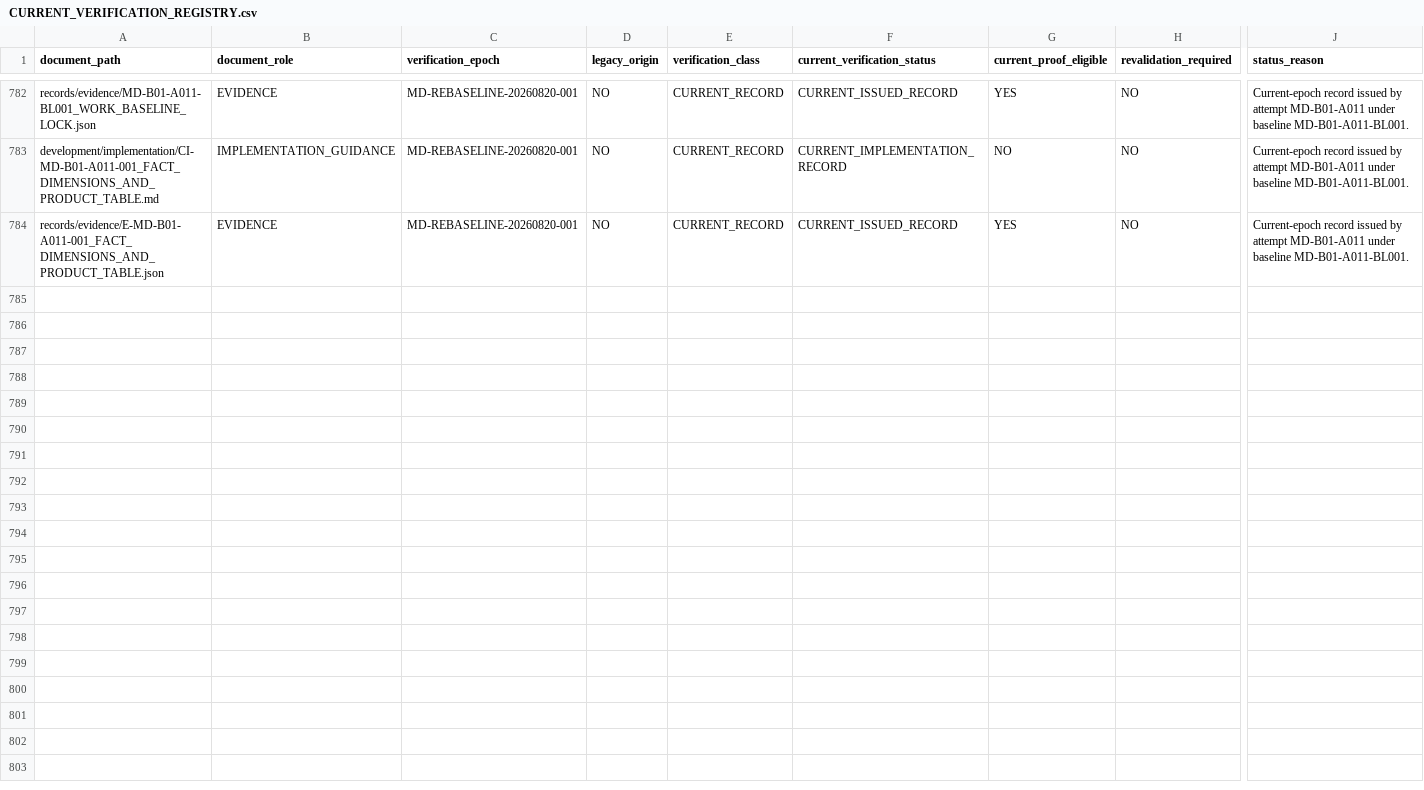
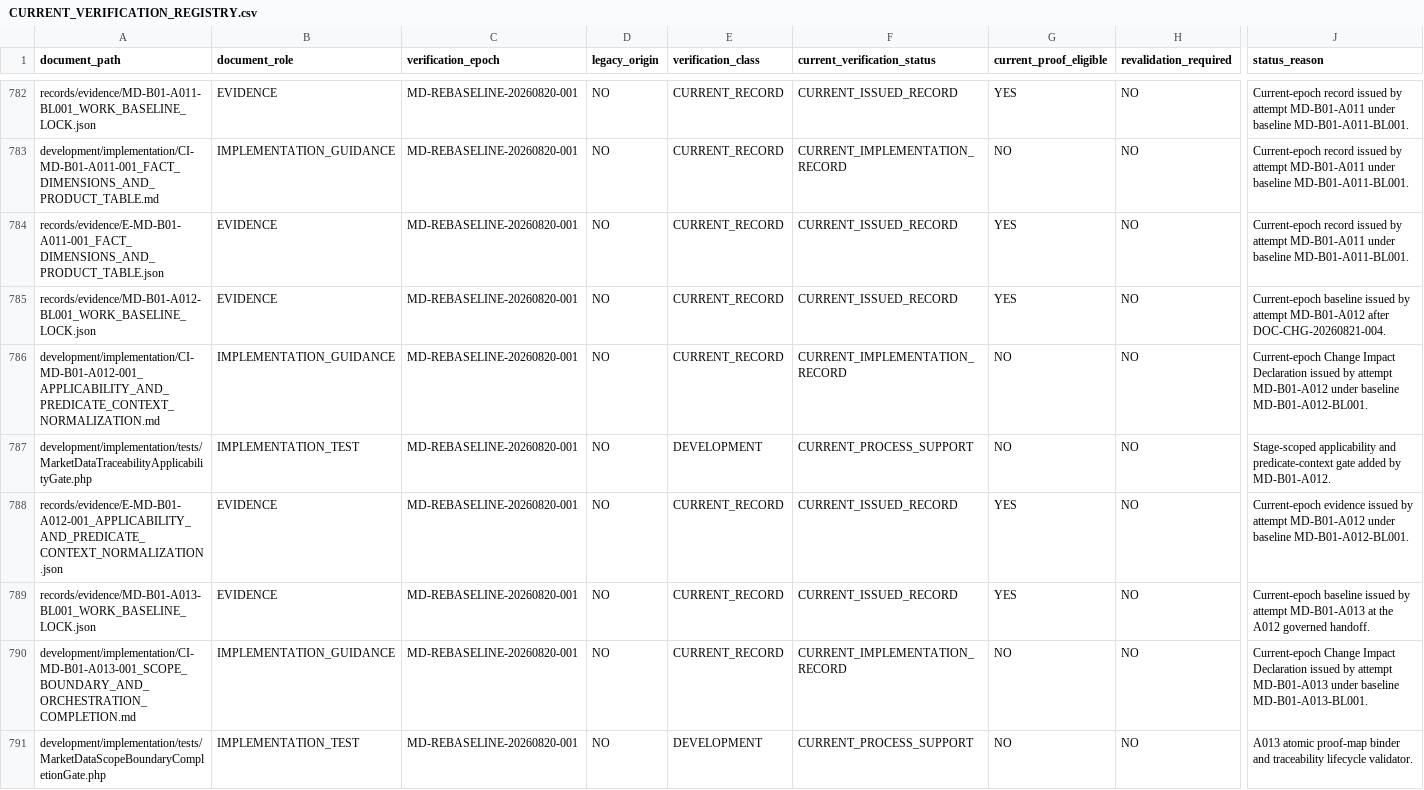
Before and after one commit to franscelstain/tradeaxis-api, a CSV file: docs/market_data/authority/governance/CURRENT_VERIFICATION_REGISTRY.csv, drawn as a sheet; only a part is shown, gaps mark what is left out; rows hold the shown columns only; the diff covers the shown part only; the diff names each change by its address in the sheet, - before the commit and + after, or states it on an @@ line.

```diff
--- a/docs/market_data/authority/governance/CURRENT_VERIFICATION_REGISTRY.csv
+++ b/docs/market_data/authority/governance/CURRENT_VERIFICATION_REGISTRY.csv
+row 785: records/evidence/MD-B01-A012-BL001_WORK_BASELINE_LOCK.json | EVIDENCE | MD-REBASELINE-20260820-001 | NO | CURRENT_RECORD | CURRENT_ISSUED_RECORD | YES | NO | Current-epoch baseline issued by attempt MD-B01-A012 after DOC-CHG-20260821-004.
+row 786: development/implementation/CI-MD-B01-A012-001_APPLICABILITY_AND_PREDICATE_CONTEXT_NORMALIZATION.md | IMPLEMENTATION_GUIDANCE | MD-REBASELINE-20260820-001 | NO | CURRENT_RECORD | CURRENT_IMPLEMENTATION_RECORD | NO | NO | Current-epoch Change Impact Declaration issued by attempt MD-B01-A012 under baseline MD-B01-A012-BL001.
+row 787: development/implementation/tests/MarketDataTraceabilityApplicabilityGate.php | IMPLEMENTATION_TEST | MD-REBASELINE-20260820-001 | NO | DEVELOPMENT | CURRENT_PROCESS_SUPPORT | NO | NO | Stage-scoped applicability and predicate-context gate added by MD-B01-A012.
+row 788: records/evidence/E-MD-B01-A012-001_APPLICABILITY_AND_PREDICATE_CONTEXT_NORMALIZATION.json | EVIDENCE | MD-REBASELINE-20260820-001 | NO | CURRENT_RECORD | CURRENT_ISSUED_RECORD | YES | NO | Current-epoch evidence issued by attempt MD-B01-A012 under baseline MD-B01-A012-BL001.
+row 789: records/evidence/MD-B01-A013-BL001_WORK_BASELINE_LOCK.json | EVIDENCE | MD-REBASELINE-20260820-001 | NO | CURRENT_RECORD | CURRENT_ISSUED_RECORD | YES | NO | Current-epoch baseline issued by attempt MD-B01-A013 at the A012 governed handoff.
+row 790: development/implementation/CI-MD-B01-A013-001_SCOPE_BOUNDARY_AND_ORCHESTRATION_COMPLETION.md | IMPLEMENTATION_GUIDANCE | MD-REBASELINE-20260820-001 | NO | CURRENT_RECORD | CURRENT_IMPLEMENTATION_RECORD | NO | NO | Current-epoch Change Impact Declaration issued by attempt MD-B01-A013 under baseline MD-B01-A013-BL001.
+row 791: development/implementation/tests/MarketDataScopeBoundaryCompletionGate.php | IMPLEMENTATION_TEST | MD-REBASELINE-20260820-001 | NO | DEVELOPMENT | CURRENT_PROCESS_SUPPORT | NO | NO | A013 atomic proof-map binder and traceability lifecycle validator.
```
Also changed, not shown: 7 added rows elsewhere in this file, docs/market_data/authority/governance/DOCUMENT_ID_REGISTRY.csv, docs/market_data/authority/governance/DOCUMENT_ROLE_REGISTRY.csv, 34 other files.
